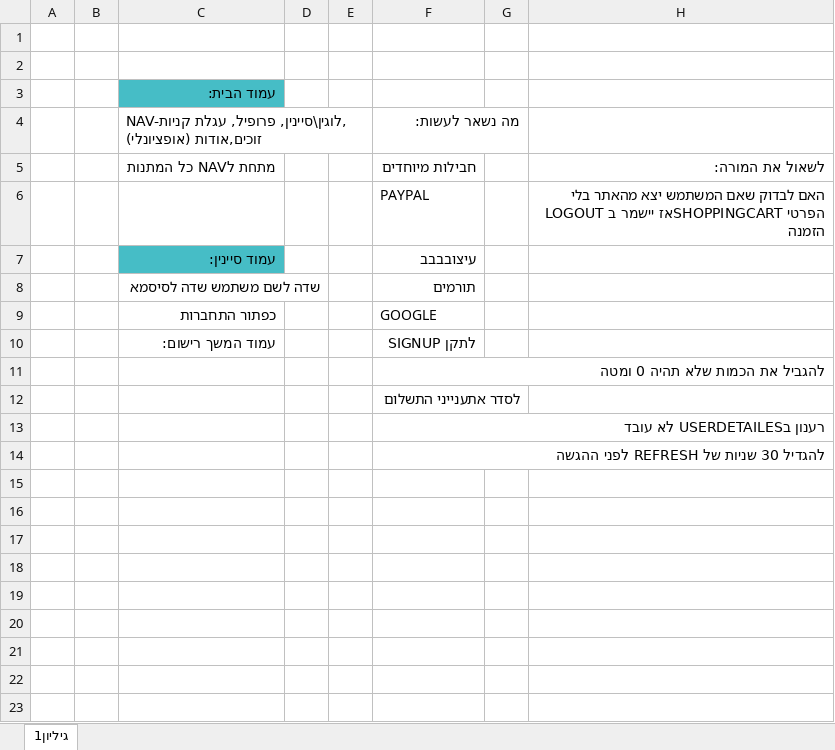
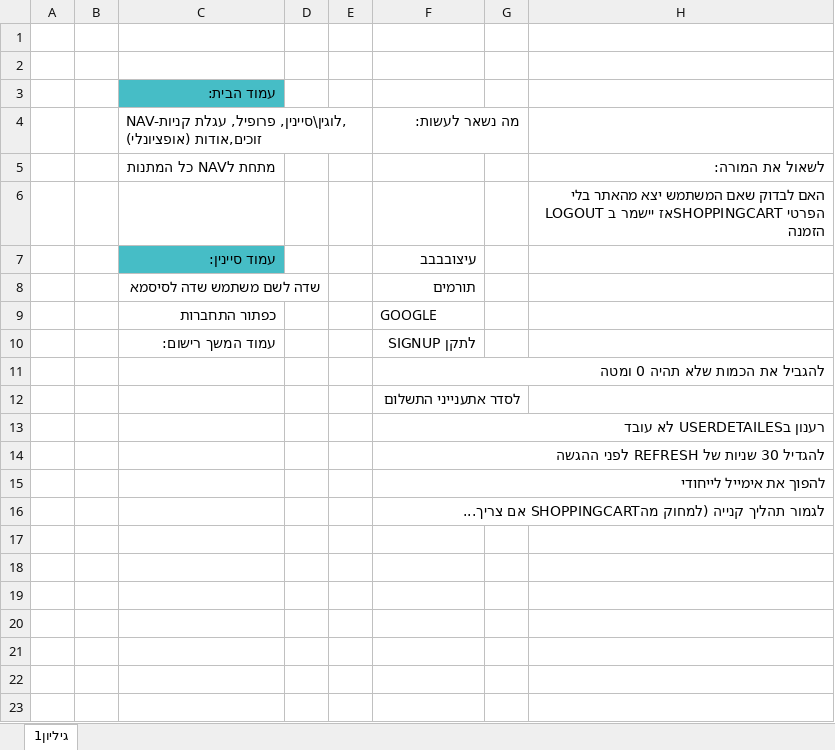
Before and after one commit to AvitalWalden/Final-Project-At-React-Node-MySql, an Excel workbook: אפיון הפרויקט הכי חתיך😊.xlsx, sheet גיליון1, drawn as a sheet; only a part is shown; values as stored, in another font and other column widths than the file's, no borders; charts and pictures not drawn; the diff names each change by its address in the sheet, - before the commit and + after, or states it on an @@ line.

```diff
--- a/אפיון הפרויקט הכי חתיך😊.xlsx (sheet גיליון1)
+++ b/אפיון הפרויקט הכי חתיך😊.xlsx (sheet גיליון1)
-F5: חבילות מיוחדים
+F5: (empty)
-F6: PAYPAL
+F6: (empty)
-F15: (empty)
+F15: להפוך את אימייל לייחודי
-F16: (empty)
+F16: לגמור תהליך קנייה (למחוק מהSHOPPINGCART אם צריך...
```
Also changed, not shown: 22 other files.
